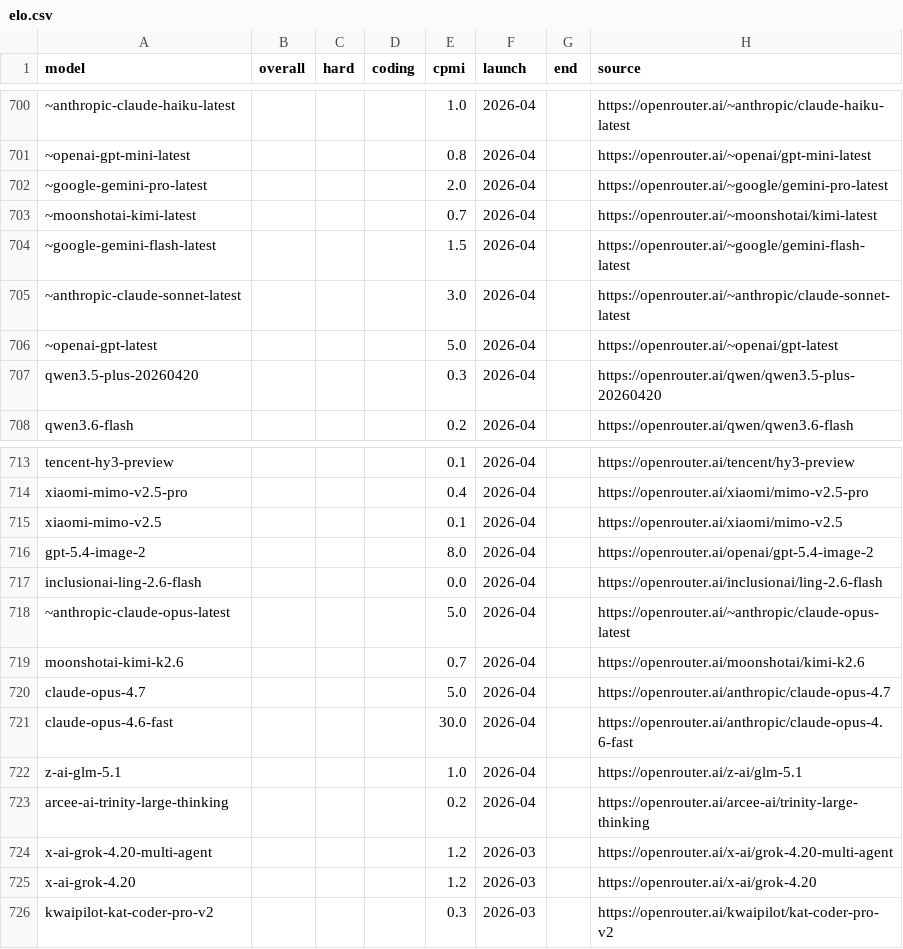
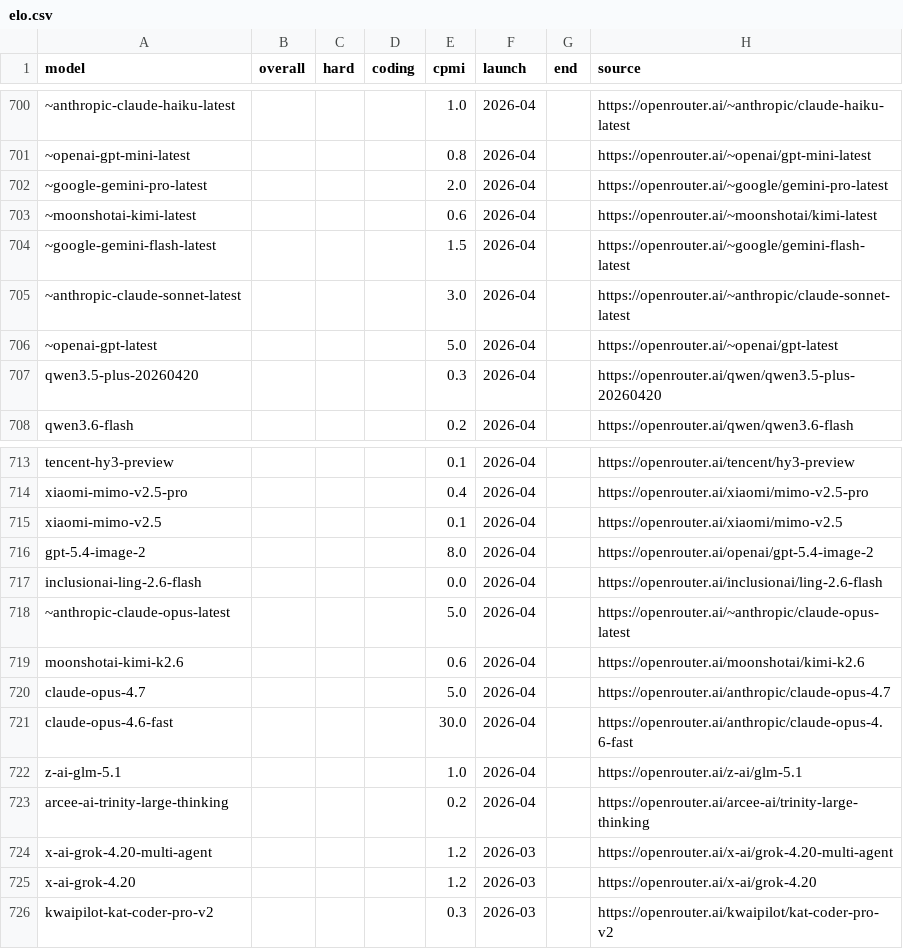
Before and after one commit to dbordonaro/llmpricing, a CSV file: elo.csv, drawn as a sheet; only a part is shown, gaps mark what is left out; the diff names each change by its address in the sheet, - before the commit and + after, or states it on an @@ line.

Commit message:
chore(data): weekly refresh (2026-06) [price+25]

```diff
--- a/elo.csv
+++ b/elo.csv
-E703 (cpmi): 0.7
+E703 (cpmi): 0.6
-E719 (cpmi): 0.7
+E719 (cpmi): 0.6
```
